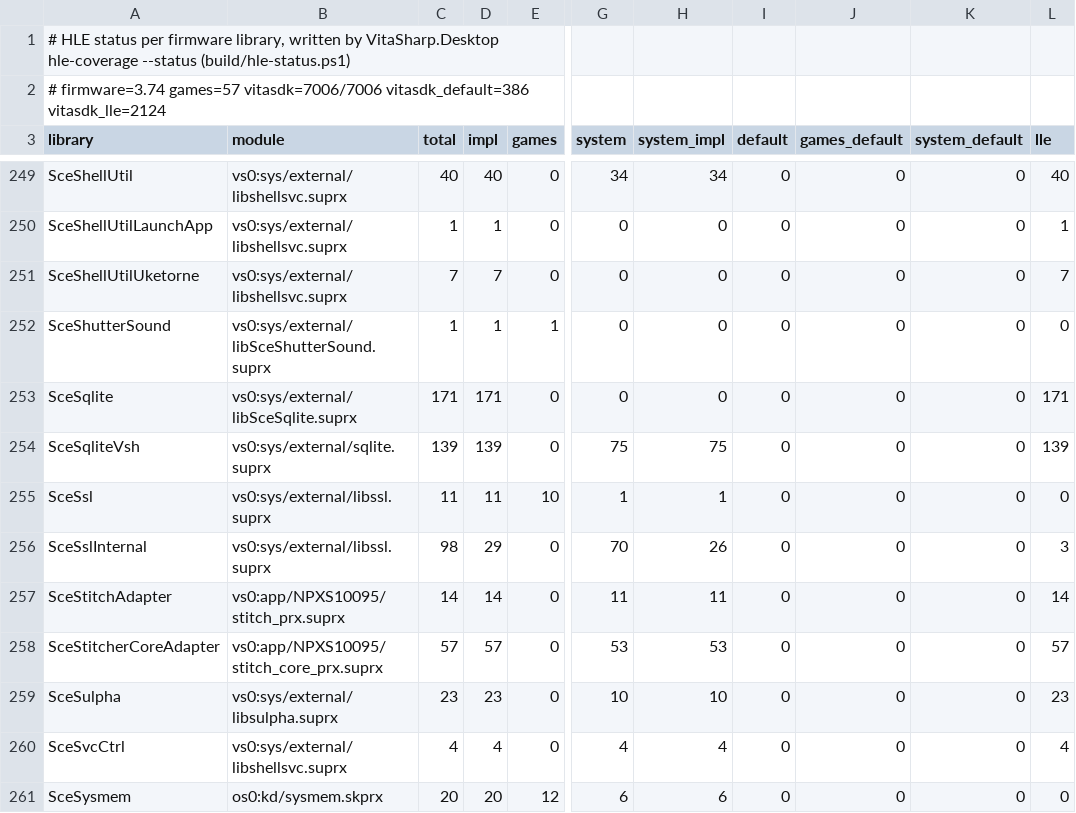
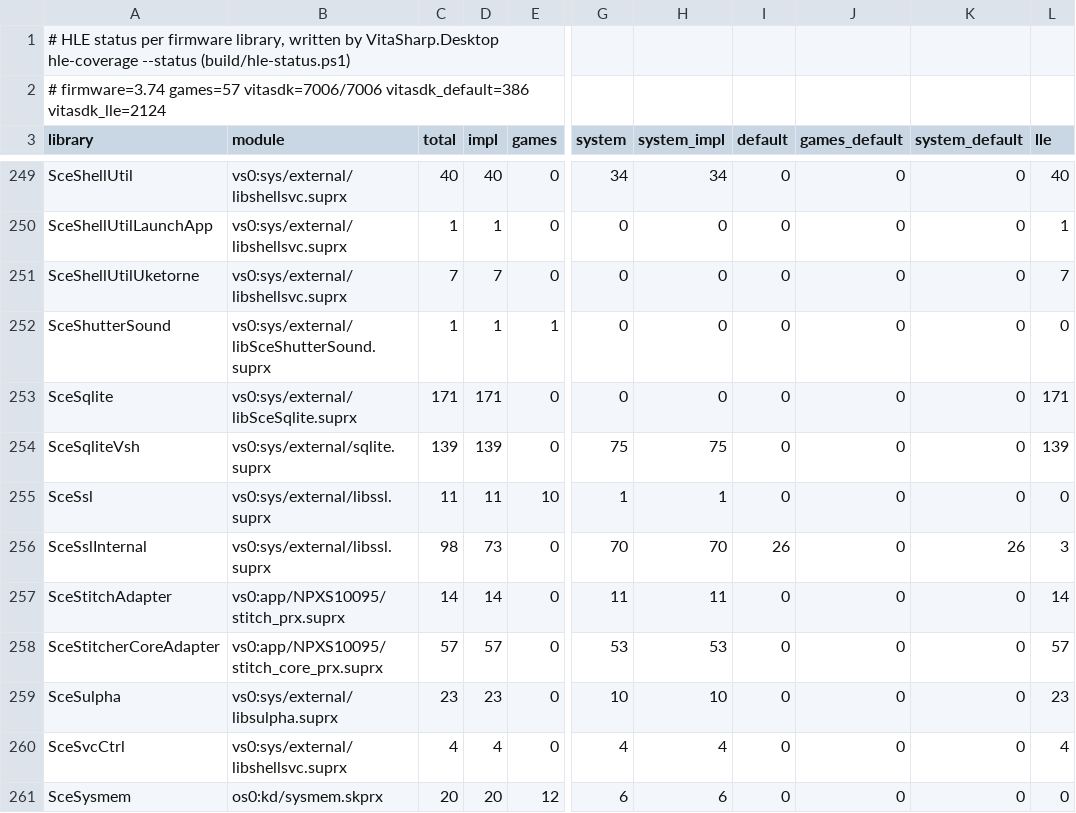
Before and after one commit to Solven190/VitaSharp, a TSV file: docs/hle/data/hle-status.tsv, drawn as a sheet; only a part is shown, gaps mark what is left out; the diff names each change by its address in the sheet, - before the commit and + after, or states it on an @@ line.

```diff
--- a/docs/hle/data/hle-status.tsv
+++ b/docs/hle/data/hle-status.tsv
-D256 (impl): 29
+D256 (impl): 73
-H256 (system_impl): 26
+H256 (system_impl): 70
-I256 (default): 0
+I256 (default): 26
-K256 (system_default): 0
+K256 (system_default): 26
```
Also changed, not shown: docs/hle/data/missing-by-group.tsv, docs/hle/data/user-exports.tsv, 6 other files.
